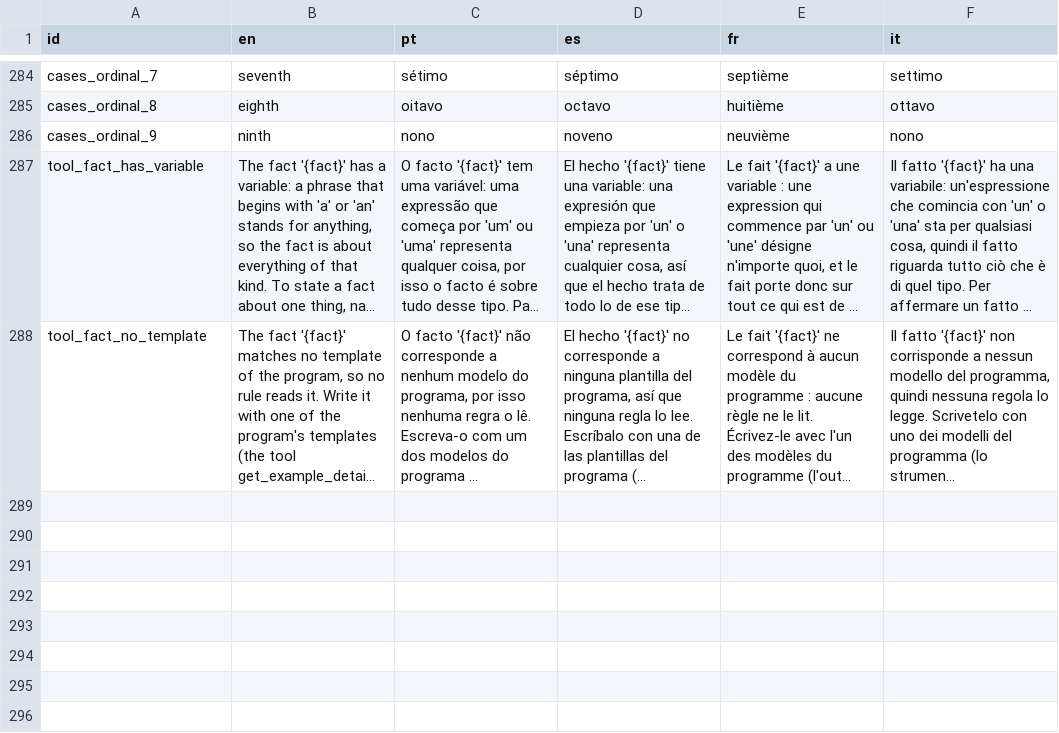
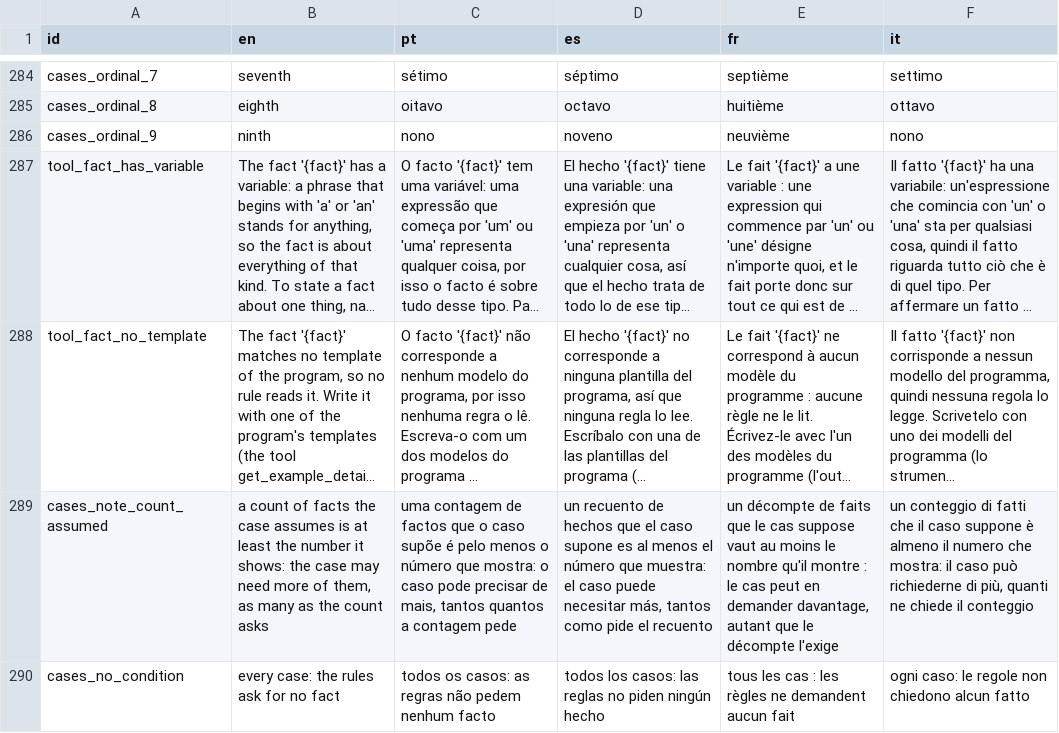
Before and after one commit to LogicalContractsOrg/LogicalEnglish2, a CSV file: i18n/messages.csv, drawn as a sheet; only a part is shown, gaps mark what is left out; long unchanged cells end in …; the diff names each change by its address in the sheet, - before the commit and + after, or states it on an @@ line.

```diff
--- a/i18n/messages.csv
+++ b/i18n/messages.csv
+row 289: cases_note_count_assumed | a count of facts the case assumes is at least the number it shows: the case may need more of them, as many as the count asks | uma contagem de factos que o caso supõe é pelo menos o número que mostra: o caso pode precisar de mais, tantos quantos a contagem pede | un recuento de hechos que el caso supone es al menos el número que muestra: el caso puede necesitar más, tantos como pide el recuento | un décompte de faits que le cas suppose vaut au moins le nombre qu'il montre : le cas peut en demander davantage, autant que le décompte l'exige | un conteggio di fatti che il caso suppone è almeno il numero che mostra: il caso può richiederne di più, quanti ne chiede il conteggio
+row 290: cases_no_condition | every case: the rules ask for no fact | todos os casos: as regras não pedem nenhum facto | todos los casos: las reglas no piden ningún hecho | tous les cas : les règles ne demandent aucun fait | ogni caso: le regole non chiedono alcun fatto
```
Also changed, not shown: i18n/keywords.csv, 8 other files.
